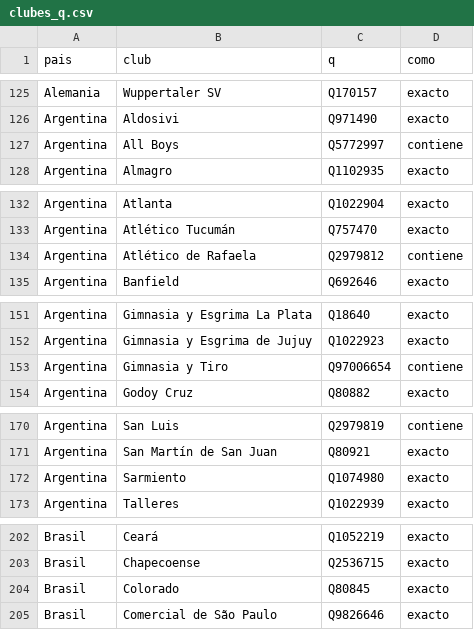
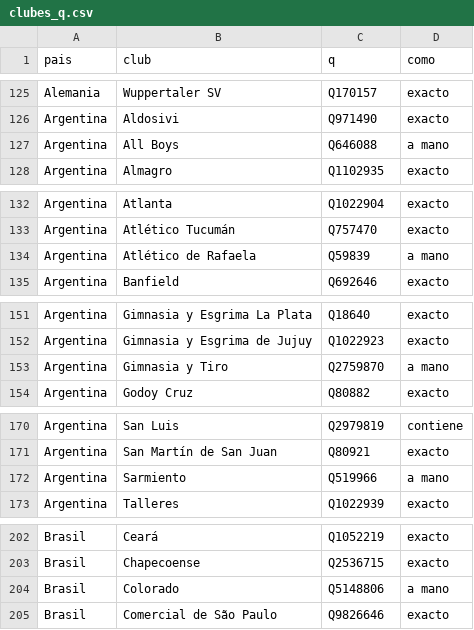
Before and after one commit to anthonyytvarelayt-rgb/universo-del-futbol, a CSV file: datos_fuente/expansion/wikidata/clubes_q.csv, drawn as a sheet; only a part is shown, gaps mark what is left out; the diff covers the shown part only.

```diff
--- a/datos_fuente/expansion/wikidata/clubes_q.csv
+++ b/datos_fuente/expansion/wikidata/clubes_q.csv
@@ -126,3 +126,3 @@ Alemania,Wuppertaler SV,Q170157,exacto
 Argentina,Aldosivi,Q971490,exacto
-Argentina,All Boys,Q5772997,contiene
+Argentina,All Boys,Q646088,a mano
 Argentina,Almagro,Q1102935,exacto
@@ -133,3 +133,3 @@ Argentina,Atlanta,Q1022904,exacto
 Argentina,Atlético Tucumán,Q757470,exacto
-Argentina,Atlético de Rafaela,Q2979812,contiene
+Argentina,Atlético de Rafaela,Q59839,a mano
 Argentina,Banfield,Q692646,exacto
@@ -152,3 +152,3 @@ Argentina,Gimnasia y Esgrima La Plata,Q18640,exacto
 Argentina,Gimnasia y Esgrima de Jujuy,Q1022923,exacto
-Argentina,Gimnasia y Tiro,Q97006654,contiene
+Argentina,Gimnasia y Tiro,Q2759870,a mano
 Argentina,Godoy Cruz,Q80882,exacto
@@ -171,3 +171,3 @@ Argentina,San Luis,Q2979819,contiene
 Argentina,San Martín de San Juan,Q80921,exacto
-Argentina,Sarmiento,Q1074980,exacto
+Argentina,Sarmiento,Q519966,a mano
 Argentina,Talleres,Q1022939,exacto
@@ -203,3 +203,3 @@ Brasil,Ceará,Q1052219,exacto
 Brasil,Chapecoense,Q2536715,exacto
-Brasil,Colorado,Q80845,exacto
+Brasil,Colorado,Q5148806,a mano
 Brasil,Comercial de São Paulo,Q9826646,exacto
```
Also changed, not shown: 8 added rows and 16 edited cells elsewhere in this file, datos_fuente/base/correcciones.csv, 21 other files.
